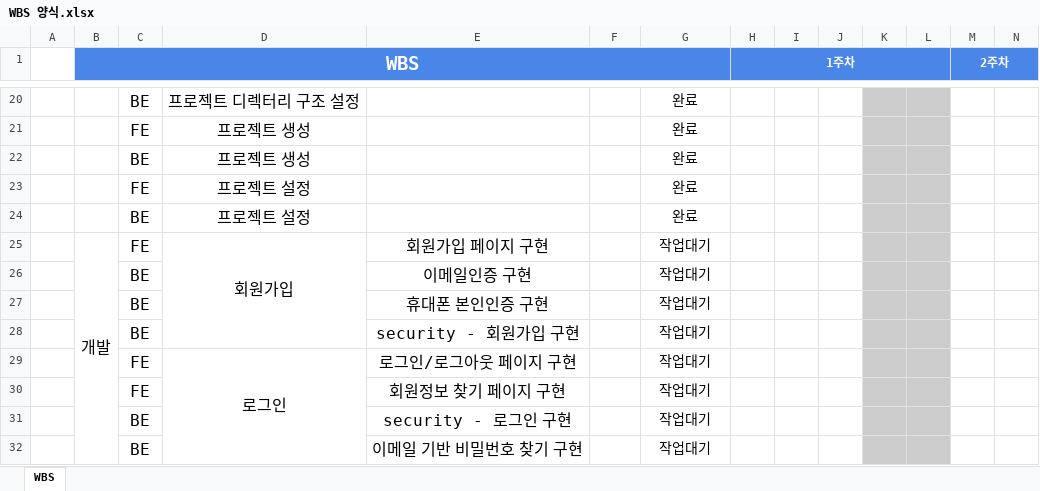
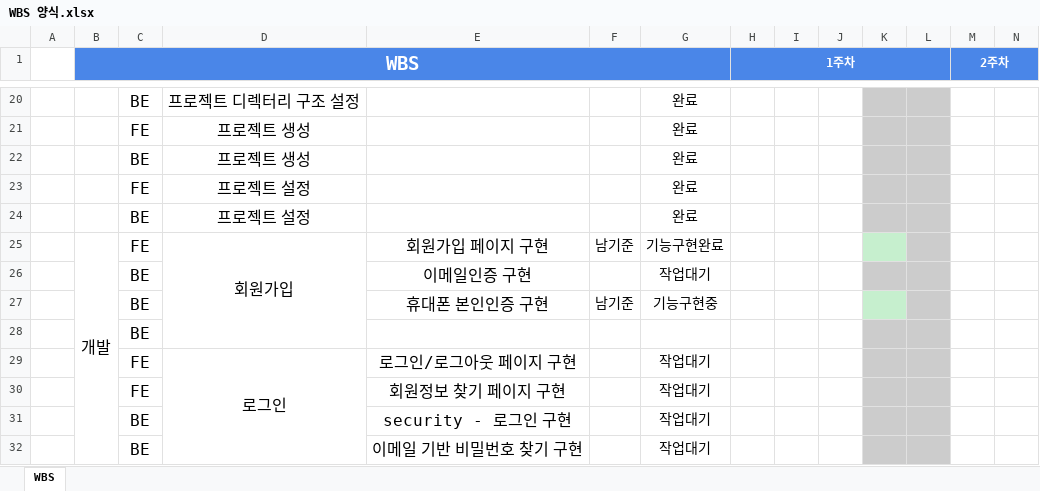
Before and after one commit to gijun96/project2, an Excel workbook: WBS 양식.xlsx, sheet WBS, drawn as a sheet; only a part is shown, gaps mark what is left out; values as stored, in another font and other column widths than the file's, no borders; charts and pictures not drawn; removed rows and columns are numbered as before the commit, all else as after; rows hold the shown columns only; the diff names each change by its address in the sheet, - before the commit and + after, or states it on an @@ line.

Commit message:
Update WBS 양식.xlsx

```diff
--- a/WBS 양식.xlsx (sheet WBS)
+++ b/WBS 양식.xlsx (sheet WBS)
-F25: (empty)
+F25: 남기준
-G25: 작업대기
+G25: 기능구현완료
-K25 fill: #CCCCCC
+K25 fill: #C6EFCE
-F27: (empty)
+F27: 남기준
-G27: 작업대기
+G27: 기능구현중
-K27 fill: #CCCCCC
+K27 fill: #C6EFCE
-row 28:  |  | BE |  | security - 회원가입 구현 |  | 작업대기
+row 28:  |  | BE
```
Also changed, not shown: charts or pictures.
